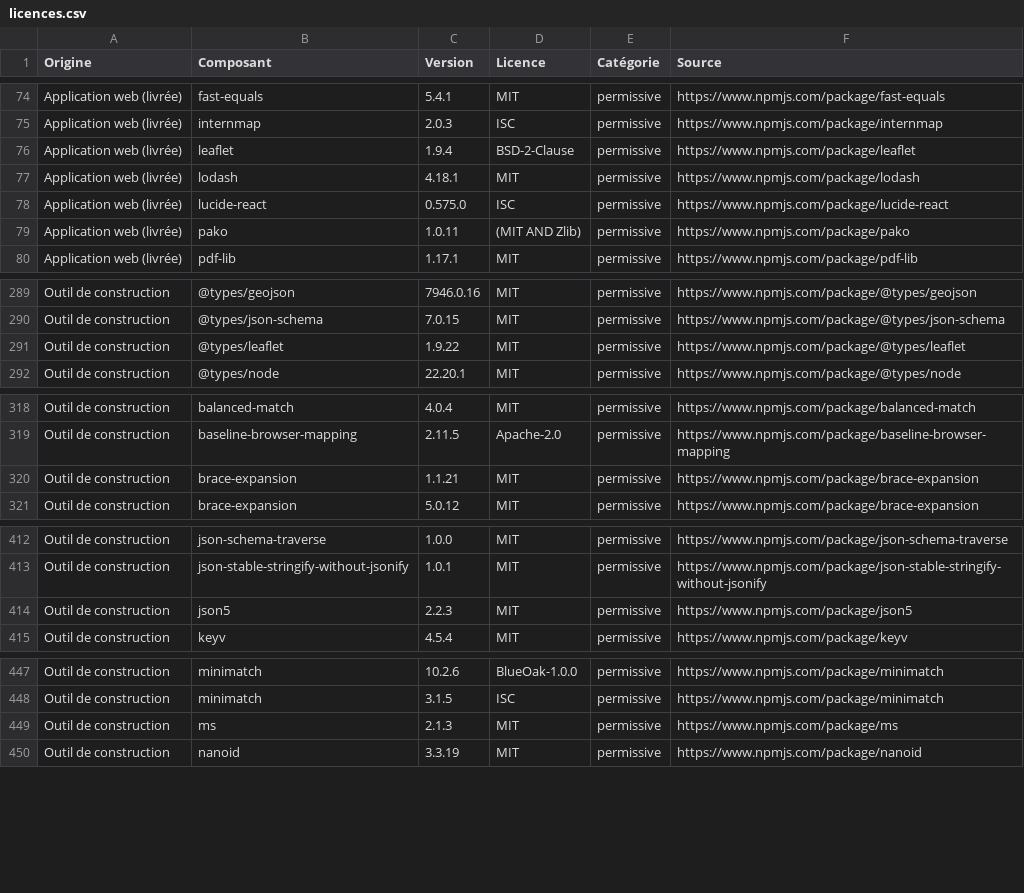
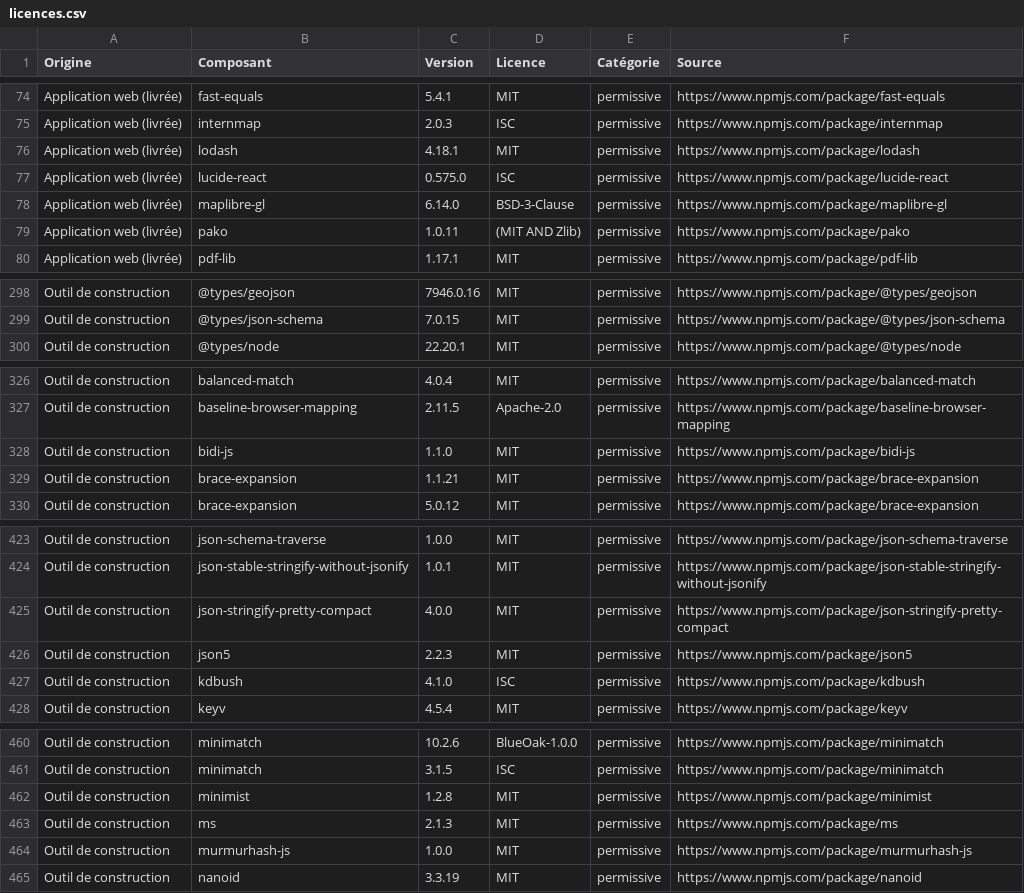
Before and after one commit to cheikh-123/fajma, a CSV file: docs/dossier-technique/annexes/licences.csv, drawn as a sheet; only a part is shown, gaps mark what is left out; removed rows and columns are numbered as before the commit, all else as after; the diff covers the shown part only; the diff names each change by its address in the sheet, - before the commit and + after, or states it on an @@ line.

```diff
--- a/docs/dossier-technique/annexes/licences.csv
+++ b/docs/dossier-technique/annexes/licences.csv
-row 76: Application web (livrée) | leaflet | 1.9.4 | BSD-2-Clause | permissive | https://www.npmjs.com/package/leaflet
+row 78: Application web (livrée) | maplibre-gl | 6.14.0 | BSD-3-Clause | permissive | https://www.npmjs.com/package/maplibre-gl
-row 291: Outil de construction | @types/leaflet | 1.9.22 | MIT | permissive | https://www.npmjs.com/package/@types/leaflet
+row 328: Outil de construction | bidi-js | 1.1.0 | MIT | permissive | https://www.npmjs.com/package/bidi-js
+row 425: Outil de construction | json-stringify-pretty-compact | 4.0.0 | MIT | permissive | https://www.npmjs.com/package/json-stringify-pretty-compact
+row 427: Outil de construction | kdbush | 4.1.0 | ISC | permissive | https://www.npmjs.com/package/kdbush
+row 462: Outil de construction | minimist | 1.2.8 | MIT | permissive | https://www.npmjs.com/package/minimist
+row 464: Outil de construction | murmurhash-js | 1.0.0 | MIT | permissive | https://www.npmjs.com/package/murmurhash-js
```
Also changed, not shown: 17 added rows elsewhere in this file, 19 other files.
